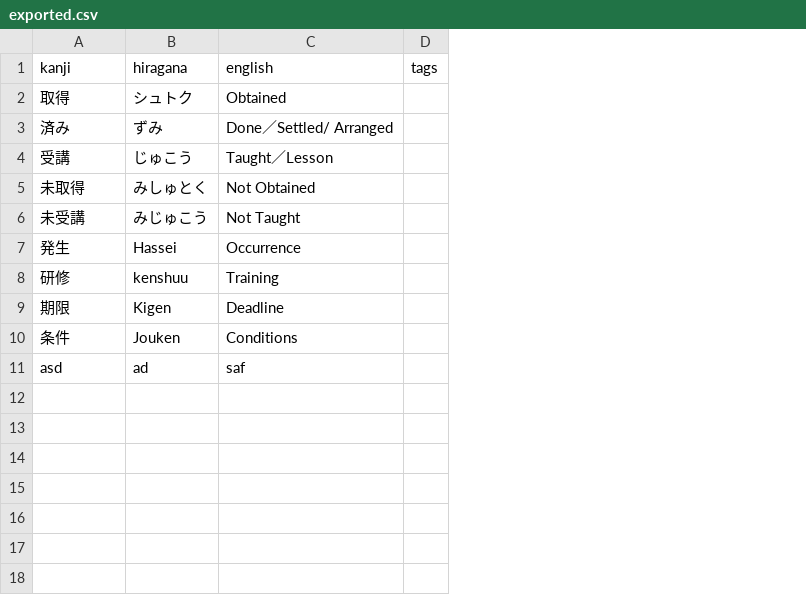
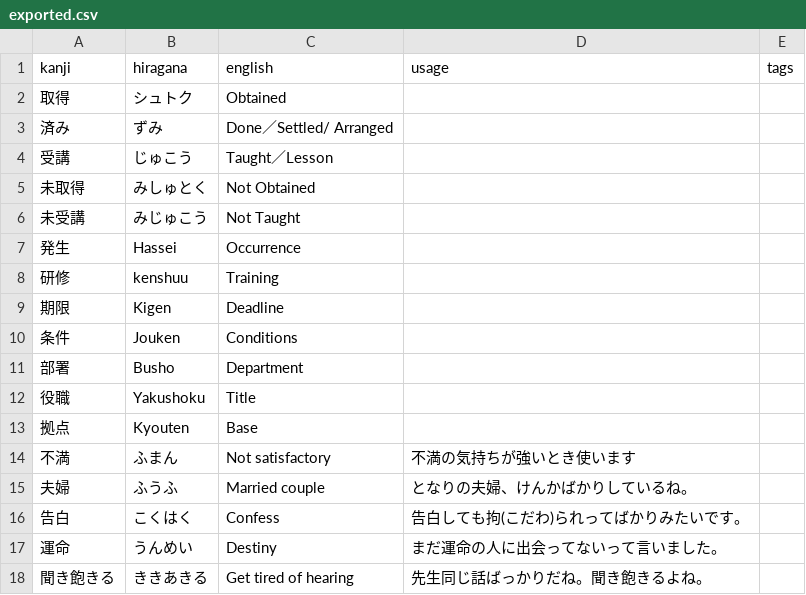
Before and after one commit to Kai-Animator/kanji-boxes, a CSV file: exported.csv, drawn as a sheet; removed rows and columns are numbered as before the commit, all else as after; the diff names each change by its address in the sheet, - before the commit and + after, or states it on an @@ line.

```diff
--- a/exported.csv
+++ b/exported.csv
+column D (usage), empty
-row 11: asd | ad | saf
+row 11: 部署 | Busho | Department
+row 12: 役職 | Yakushoku | Title
+row 13: 拠点 | Kyouten | Base
+row 14: 不満 | ふまん | Not satisfactory | 不満の気持ちが強いとき使います
+row 15: 夫婦 | ふうふ | Married couple | となりの夫婦、けんかばかりしているね。
+row 16: 告白 | こくはく | Confess | 告白しても拘(こだわ)られってばかりみたいです。
+row 17: 運命 | うんめい | Destiny | まだ運命の人に出会ってないって言いました。
+row 18: 聞き飽きる | ききあきる | Get tired of hearing | 先生同じ話ばっかりだね。聞き飽きるよね。
```
Also changed, not shown: 2 other files.
